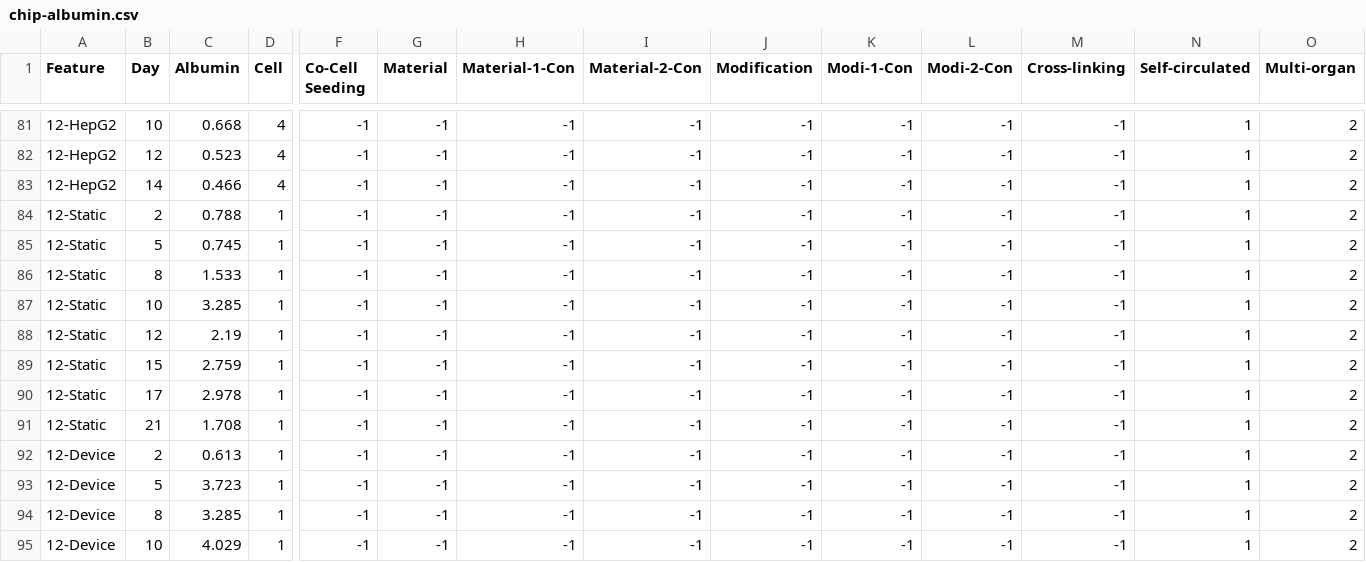
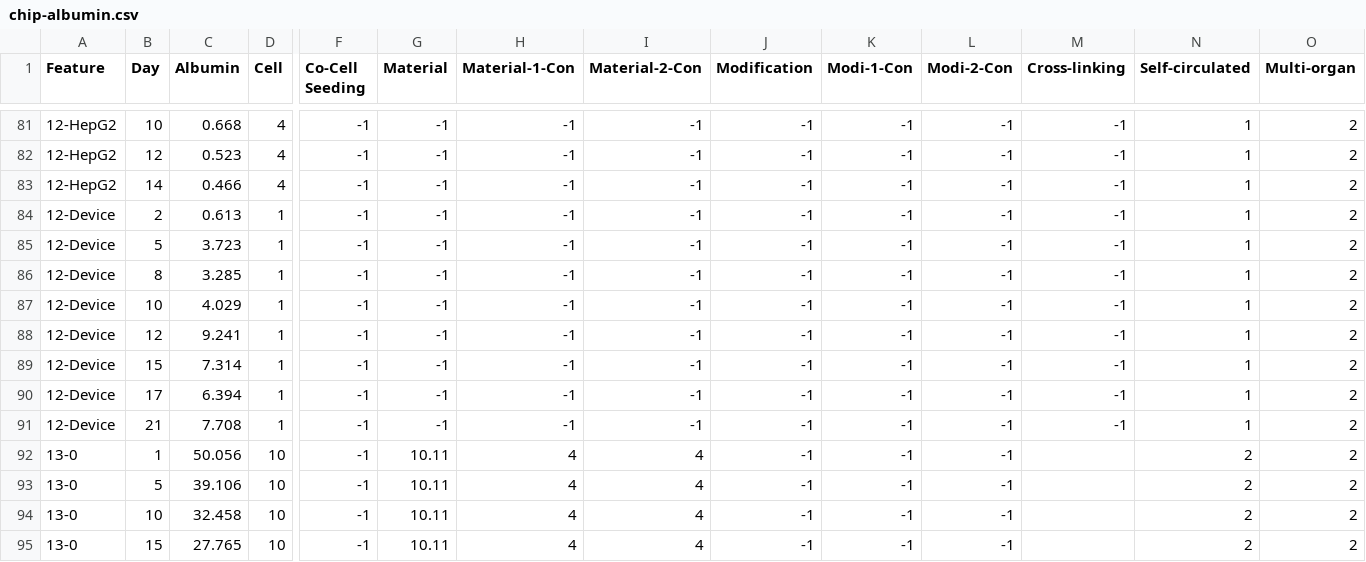
Before and after one commit to LilTiger/Bioinspired_Engineering, a CSV file: Machine_Learning/liver_function/liver_data/chip-albumin.csv, drawn as a sheet; only a part is shown, gaps mark what is left out; the shorter side is filled out with more unchanged rows; rows hold the shown columns only; the diff names each change by its address in the sheet, - before the commit and + after, or states it on an @@ line.

```diff
--- a/Machine_Learning/liver_function/liver_data/chip-albumin.csv
+++ b/Machine_Learning/liver_function/liver_data/chip-albumin.csv
-row 84: 12-Static | 2 | 0.788 | 1 | -1 | -1 | -1 | -1 | -1 | -1 | -1 | -1 | 1 | 2
-row 85: 12-Static | 5 | 0.745 | 1 | -1 | -1 | -1 | -1 | -1 | -1 | -1 | -1 | 1 | 2
-row 86: 12-Static | 8 | 1.533 | 1 | -1 | -1 | -1 | -1 | -1 | -1 | -1 | -1 | 1 | 2
-row 87: 12-Static | 10 | 3.285 | 1 | -1 | -1 | -1 | -1 | -1 | -1 | -1 | -1 | 1 | 2
-row 88: 12-Static | 12 | 2.19 | 1 | -1 | -1 | -1 | -1 | -1 | -1 | -1 | -1 | 1 | 2
-row 89: 12-Static | 15 | 2.759 | 1 | -1 | -1 | -1 | -1 | -1 | -1 | -1 | -1 | 1 | 2
-row 90: 12-Static | 17 | 2.978 | 1 | -1 | -1 | -1 | -1 | -1 | -1 | -1 | -1 | 1 | 2
-row 91: 12-Static | 21 | 1.708 | 1 | -1 | -1 | -1 | -1 | -1 | -1 | -1 | -1 | 1 | 2
```
Also changed, not shown: Machine_Learning/liver_function/liver_data/2D-albumin.csv, Machine_Learning/liver_function/liver_data/2D-urea.csv, 4 other files.
